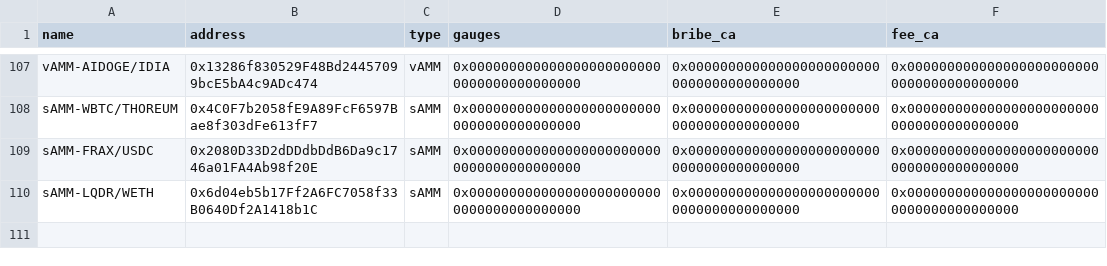
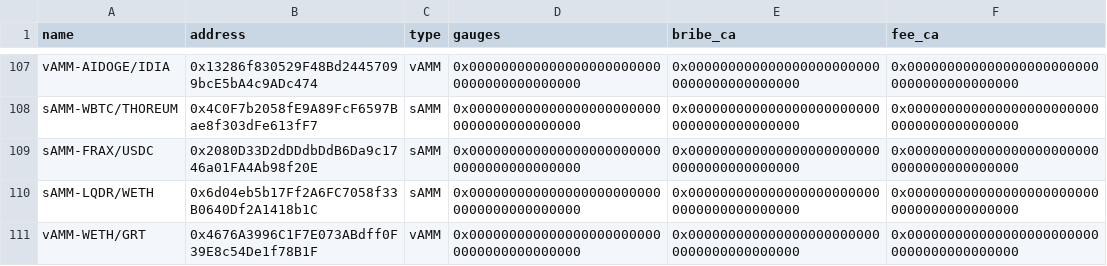
Before and after one commit to ALMIGHTYABE/Chronos-Data, a CSV file: data/ids_data.csv, drawn as a sheet; only a part is shown, gaps mark what is left out; the diff names each change by its address in the sheet, - before the commit and + after, or states it on an @@ line.

```diff
--- a/data/ids_data.csv
+++ b/data/ids_data.csv
+row 111: vAMM-WETH/GRT | 0x4676A3996C1F7E073ABdff0F39E8c54De1f78B1F | vAMM | 0x0000000000000000000000000000000000000000 | 0x0000000000000000000000000000000000000000 | 0x0000000000000000000000000000000000000000
```
Also changed, not shown: 1 other file.
